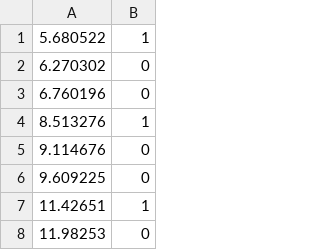
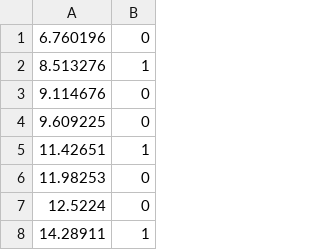
Before and after one commit to RioPin1002/The-PoB-by-Unity, a CSV file: Assets/Resources/TestCSV 2.csv, drawn as a sheet; only a part is shown; the shorter side is filled out with more unchanged rows; the diff names each change by its address in the sheet, - before the commit and + after, or states it on an @@ line.

```diff
--- a/Assets/Resources/TestCSV 2.csv
+++ b/Assets/Resources/TestCSV 2.csv
-row 1: 5.680522 | 1
-row 2: 6.270302 | 0
```
Also changed, not shown: 16 other files.
